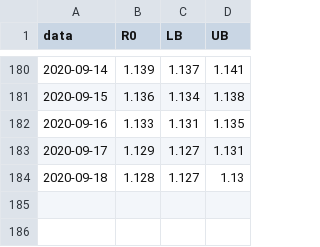
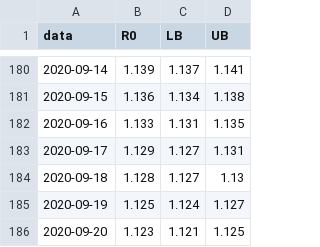
Before and after one commit to cassianord/mapas_covid_br, a CSV file: docs/data/r0_macro_saude/dados_r0_SUL.csv, drawn as a sheet; only a part is shown, gaps mark what is left out; the diff names each change by its address in the sheet, - before the commit and + after, or states it on an @@ line.

```diff
--- a/docs/data/r0_macro_saude/dados_r0_SUL.csv
+++ b/docs/data/r0_macro_saude/dados_r0_SUL.csv
+row 185: 2020-09-19 | 1.125 | 1.124 | 1.127
+row 186: 2020-09-20 | 1.123 | 1.121 | 1.125
```
Also changed, not shown: docs/data/r0_regionais_saude/dados_r0_Alto Uruguai Catarinense.csv, docs/data/r0_regionais_saude/dados_r0_Alto Vale do Itajai.csv, 49 other files.
